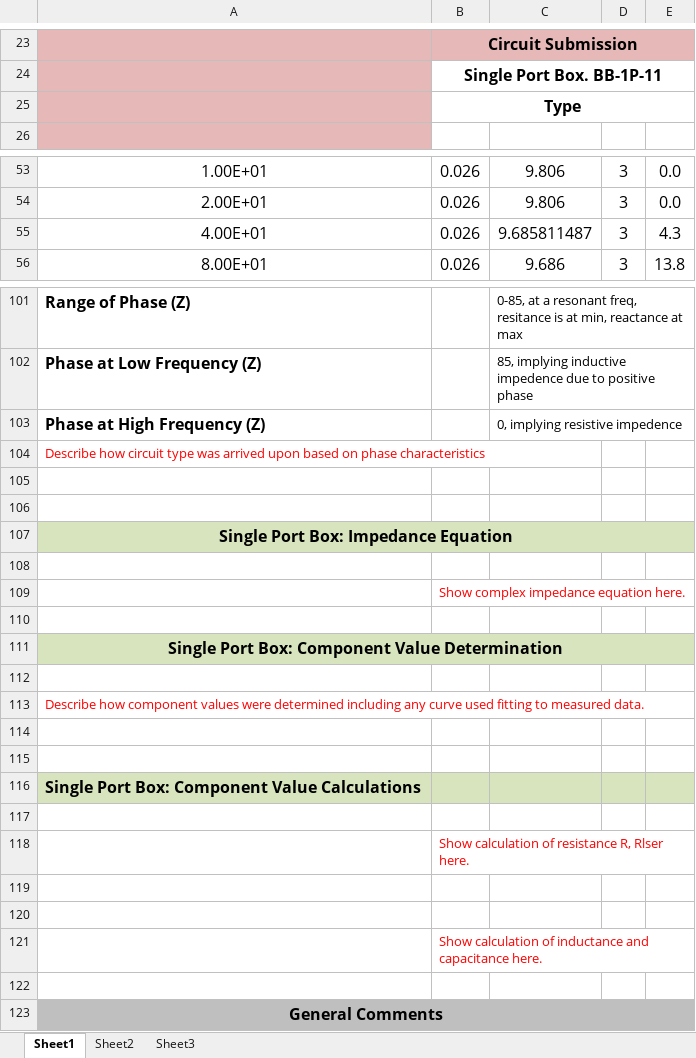
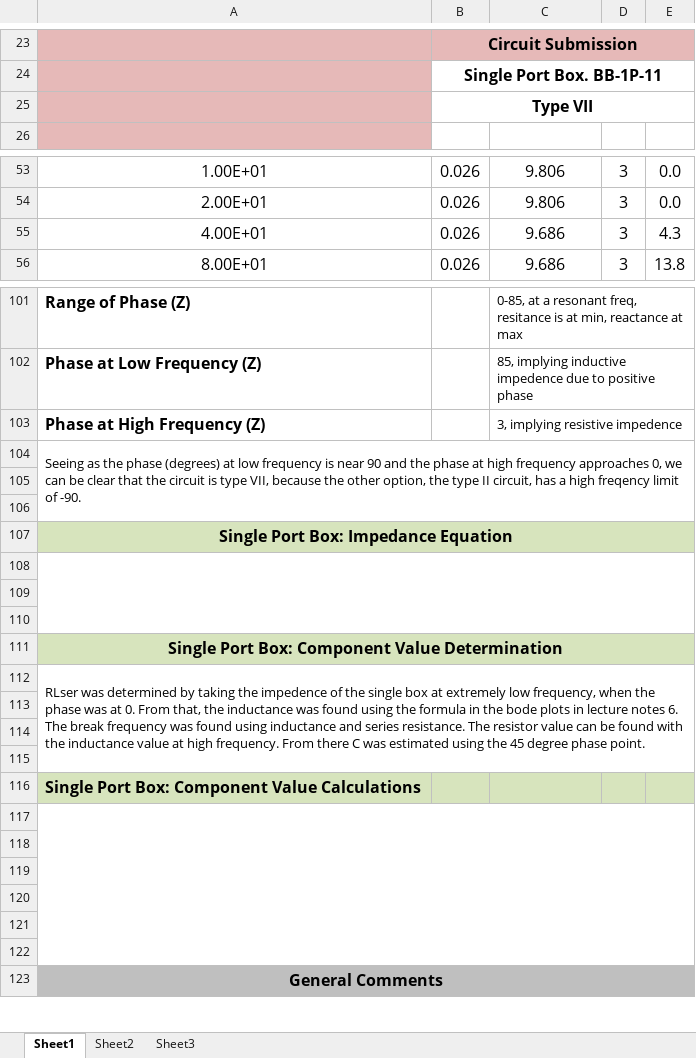
Before and after one commit to Dantide/dataplotting, an Excel workbook: lab5+6/Lab5_template_2018 (1).xlsx, sheet Sheet1, drawn as a sheet; only a part is shown, gaps mark what is left out; values as stored, in another font and other column widths than the file's, no borders; charts and pictures not drawn; removed rows and columns are numbered as before the commit, all else as after; the diff names each change by its address in the sheet, - before the commit and + after, or states it on an @@ line.

Commit message:
ahhhhh, modeled data and moving to finish lab 5

```diff
--- a/lab5+6/Lab5_template_2018 (1).xlsx (sheet Sheet1)
+++ b/lab5+6/Lab5_template_2018 (1).xlsx (sheet Sheet1)
-B25: Type
+B25: Type VII
-C55: 9.685811487
+C55: 9.686
-C103: 0, implying resistive impedence
+C103: 3, implying resistive impedence
-A104: Describe how circuit type was arrived upon based on phase characteristics
+A104: Seeing as the phase (degrees) at low frequency is near 90 and the phase at high frequency approaches 0, we can be clear that the circuit is type VII, because the other option, the type II circuit, has a high freqency limit of -90.
-A104 text colour: #FF0000
+A104 text colour: black
+A104:E106 merged
+A108:E110 merged
-B109: Show complex impedance equation here.
+B109: (empty)
+row 112: RLser was determined by taking the impedence of the single box at extremely low frequency, when the phase was at 0. From that, the inductance was found using the formula in the bode plots in lecture notes 6. The break frequency was found using inductance and series resistance. The resistor value can be found with the inductance value at high frequency. From there C was estimated using the 45 degree phase point.
-row 113: Describe how component values were determined including any curve used fitting to measured data.
+A117:E122 merged
-row 118:  | Show calculation of resistance R, Rlser here.
-B120: Show calculation of inductance and capacitance here.
+B120: (empty)
+row 121: (empty)
```
Also changed, not shown: charts or pictures, 3 other files.
